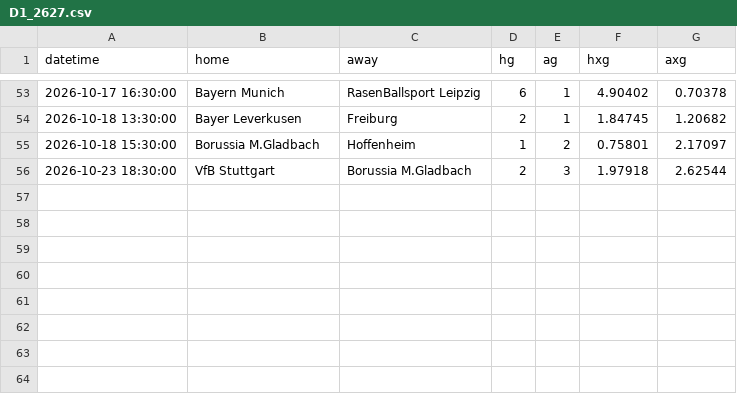
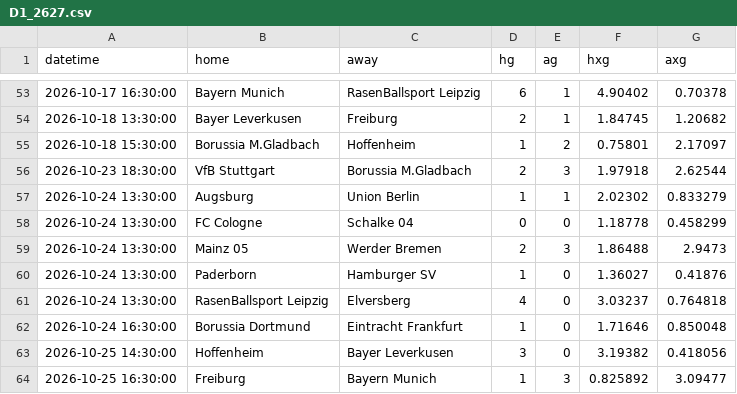
Before and after one commit to Armann13/valuebet, a CSV file: data/raw/xg/D1_2627.csv, drawn as a sheet; only a part is shown, gaps mark what is left out; the diff names each change by its address in the sheet, - before the commit and + after, or states it on an @@ line.

```diff
--- a/data/raw/xg/D1_2627.csv
+++ b/data/raw/xg/D1_2627.csv
+row 57: 2026-10-24 13:30:00 | Augsburg | Union Berlin | 1 | 1 | 2.02302 | 0.833279
+row 58: 2026-10-24 13:30:00 | FC Cologne | Schalke 04 | 0 | 0 | 1.18778 | 0.458299
+row 59: 2026-10-24 13:30:00 | Mainz 05 | Werder Bremen | 2 | 3 | 1.86488 | 2.9473
+row 60: 2026-10-24 13:30:00 | Paderborn | Hamburger SV | 1 | 0 | 1.36027 | 0.41876
+row 61: 2026-10-24 13:30:00 | RasenBallsport Leipzig | Elversberg | 4 | 0 | 3.03237 | 0.764818
+row 62: 2026-10-24 16:30:00 | Borussia Dortmund | Eintracht Frankfurt | 1 | 0 | 1.71646 | 0.850048
+row 63: 2026-10-25 14:30:00 | Hoffenheim | Bayer Leverkusen | 3 | 0 | 3.19382 | 0.418056
+row 64: 2026-10-25 16:30:00 | Freiburg | Bayern Munich | 1 | 3 | 0.825892 | 3.09477
```
Also changed, not shown: data/raw/milli/espn.csv, data/raw/xg/E0_2627.csv, 5 other files.
